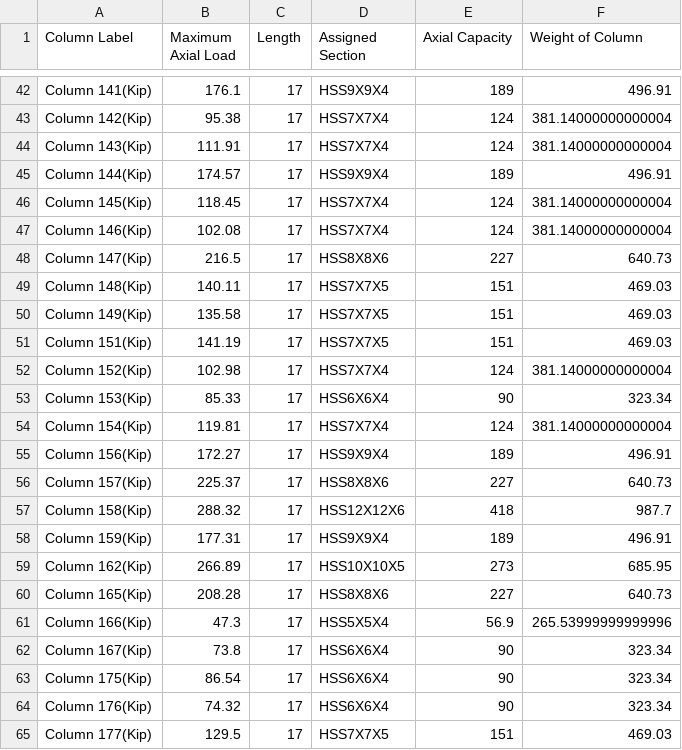
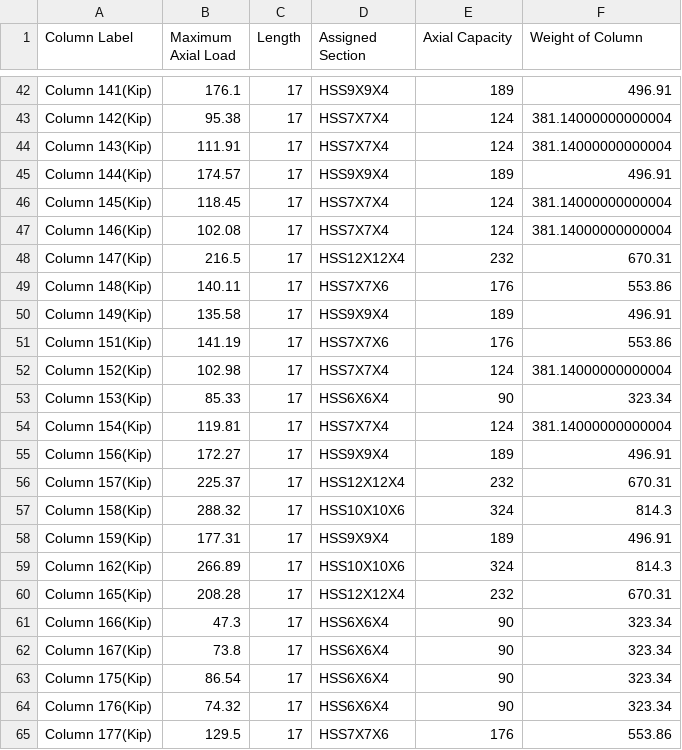
Before and after one commit to divyangsoni/geneticColumn, a CSV file: best_solution.csv, drawn as a sheet; only a part is shown, gaps mark what is left out; the diff covers the shown part only.

Commit message:
best one so far v2.0

```diff
--- a/best_solution.csv
+++ b/best_solution.csv
@@ -47,6 +47,6 @@ Column 145(Kip),118.45,17,HSS7X7X4,124,381.14000000000004
 Column 146(Kip),102.08,17,HSS7X7X4,124,381.14000000000004
-Column 147(Kip),216.5,17,HSS8X8X6,227,640.73
-Column 148(Kip),140.11,17,HSS7X7X5,151,469.03
-Column 149(Kip),135.58,17,HSS7X7X5,151,469.03
-Column 151(Kip),141.19,17,HSS7X7X5,151,469.03
+Column 147(Kip),216.5,17,HSS12X12X4,232,670.31
+Column 148(Kip),140.11,17,HSS7X7X6,176,553.86
+Column 149(Kip),135.58,17,HSS9X9X4,189,496.91
+Column 151(Kip),141.19,17,HSS7X7X6,176,553.86
 Column 152(Kip),102.98,17,HSS7X7X4,124,381.14000000000004
@@ -55,8 +55,8 @@ Column 154(Kip),119.81,17,HSS7X7X4,124,381.14000000000004
 Column 156(Kip),172.27,17,HSS9X9X4,189,496.91
-Column 157(Kip),225.37,17,HSS8X8X6,227,640.73
-Column 158(Kip),288.32,17,HSS12X12X6,418,987.7
+Column 157(Kip),225.37,17,HSS12X12X4,232,670.31
+Column 158(Kip),288.32,17,HSS10X10X6,324,814.3
 Column 159(Kip),177.31,17,HSS9X9X4,189,496.91
-Column 162(Kip),266.89,17,HSS10X10X5,273,685.95
-Column 165(Kip),208.28,17,HSS8X8X6,227,640.73
-Column 166(Kip),47.3,17,HSS5X5X4,56.9,265.53999999999996
+Column 162(Kip),266.89,17,HSS10X10X6,324,814.3
+Column 165(Kip),208.28,17,HSS12X12X4,232,670.31
+Column 166(Kip),47.3,17,HSS6X6X4,90,323.34
 Column 167(Kip),73.8,17,HSS6X6X4,90,323.34
@@ -64,2 +64,2 @@ Column 175(Kip),86.54,17,HSS6X6X4,90,323.34
 Column 176(Kip),74.32,17,HSS6X6X4,90,323.34
-Column 177(Kip),129.5,17,HSS7X7X5,151,469.03
+Column 177(Kip),129.5,17,HSS7X7X6,176,553.86
```
Also changed, not shown: 144 edited cells elsewhere in this file, 1 other file.
